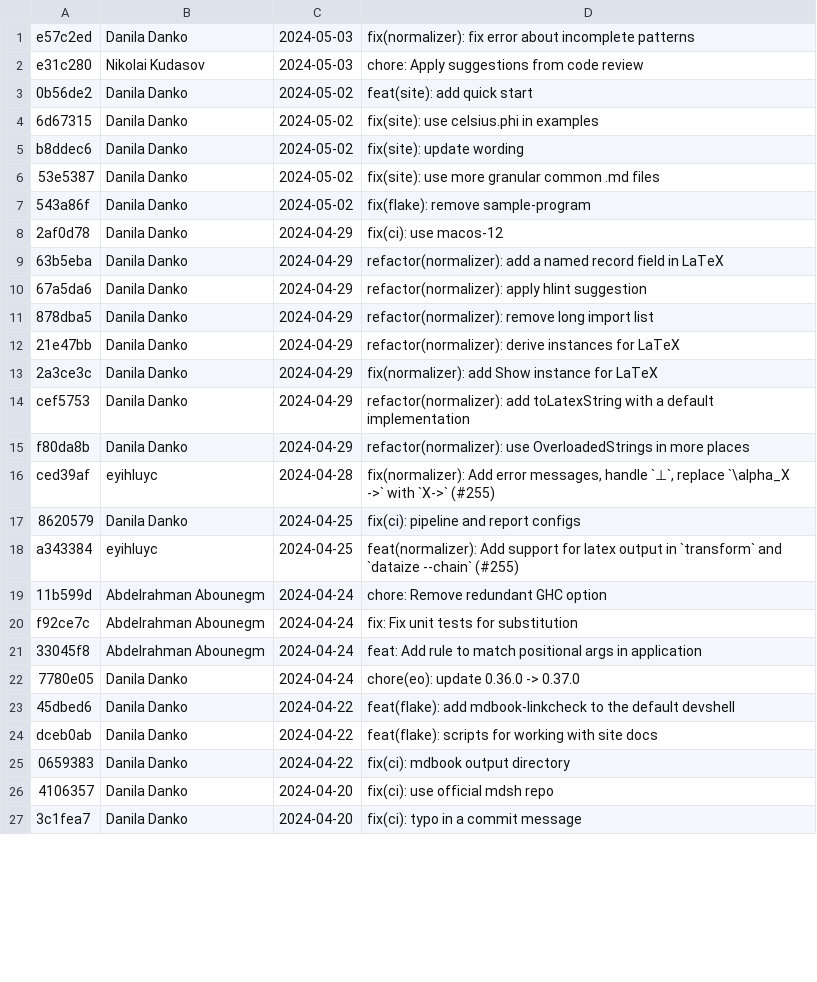
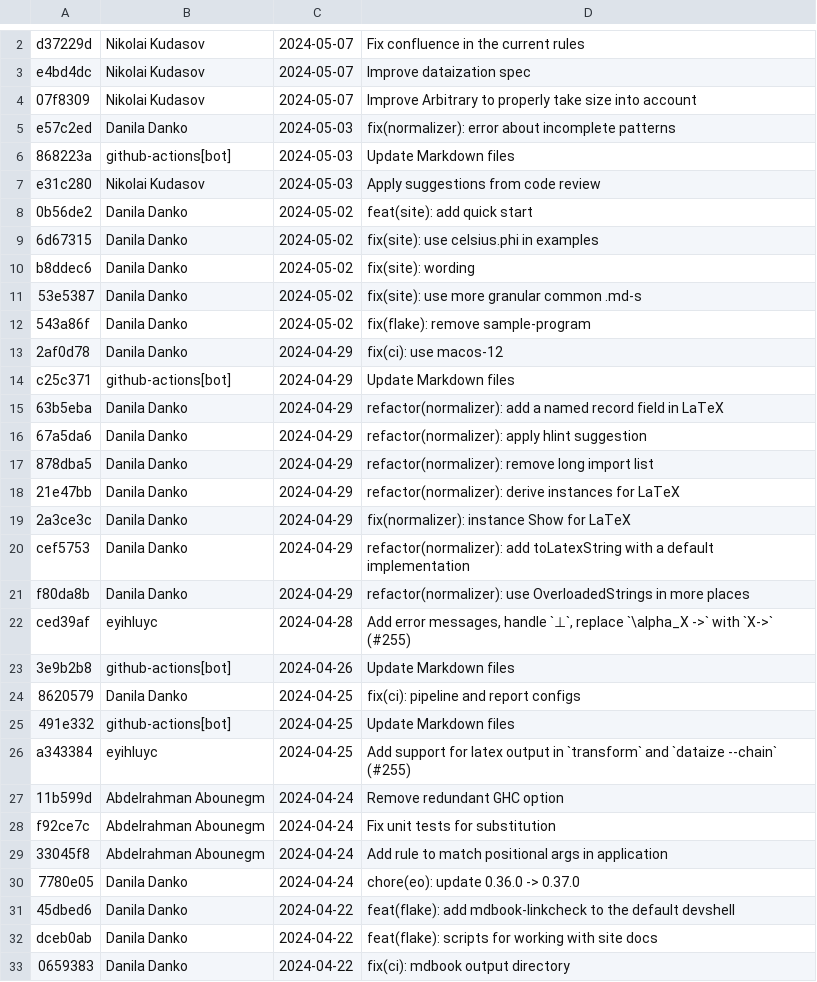
Before and after one commit to deemp/normalizer-docs, a CSV file: data/commits.csv, drawn as a sheet; only a part is shown, gaps mark what is left out; the shorter side is filled out with more unchanged rows; the diff covers the shown part only.

```diff
--- a/data/commits.csv
+++ b/data/commits.csv
@@ -1,9 +2,14 @@
-e57c2ed | Danila Danko | 2024-05-03 | fix(normalizer): fix error about incomplete patterns
-e31c280 | Nikolai Kudasov | 2024-05-03 | chore: Apply suggestions from code review
+d37229d | Nikolai Kudasov | 2024-05-07 | Fix confluence in the current rules
+e4bd4dc | Nikolai Kudasov | 2024-05-07 | Improve dataization spec
+07f8309 | Nikolai Kudasov | 2024-05-07 | Improve Arbitrary to properly take size into account
+e57c2ed | Danila Danko | 2024-05-03 | fix(normalizer): error about incomplete patterns
+868223a | github-actions[bot] | 2024-05-03 | Update Markdown files
+e31c280 | Nikolai Kudasov | 2024-05-03 | Apply suggestions from code review
 0b56de2 | Danila Danko | 2024-05-02 | feat(site): add quick start
 6d67315 | Danila Danko | 2024-05-02 | fix(site): use celsius.phi in examples
-b8ddec6 | Danila Danko | 2024-05-02 | fix(site): update wording
-53e5387 | Danila Danko | 2024-05-02 | fix(site): use more granular common .md files
+b8ddec6 | Danila Danko | 2024-05-02 | fix(site): wording
+53e5387 | Danila Danko | 2024-05-02 | fix(site): use more granular common .md-s
 543a86f | Danila Danko | 2024-05-02 | fix(flake): remove sample-program
 2af0d78 | Danila Danko | 2024-04-29 | fix(ci): use macos-12
+c25c371 | github-actions[bot] | 2024-04-29 | Update Markdown files
 63b5eba | Danila Danko | 2024-04-29 | refactor(normalizer): add a named record field in LaTeX
@@ -12,11 +18,13 @@ b8ddec6 | Danila Danko | 2024-05-02 | fix(site): update wording
 21e47bb | Danila Danko | 2024-04-29 | refactor(normalizer): derive instances for LaTeX
-2a3ce3c | Danila Danko | 2024-04-29 | fix(normalizer): add Show instance for LaTeX
+2a3ce3c | Danila Danko | 2024-04-29 | fix(normalizer): instance Show for LaTeX
 cef5753 | Danila Danko | 2024-04-29 | refactor(normalizer): add toLatexString with a default implementation
 f80da8b | Danila Danko | 2024-04-29 | refactor(normalizer): use OverloadedStrings in more places
-ced39af | eyihluyc | 2024-04-28 | fix(normalizer): Add error messages, handle `⊥`, replace `\alpha_X ->` with `X->` (#255)
+ced39af | eyihluyc | 2024-04-28 | Add error messages, handle `⊥`, replace `\alpha_X ->` with `X->` (#255)
+3e9b2b8 | github-actions[bot] | 2024-04-26 | Update Markdown files
 8620579 | Danila Danko | 2024-04-25 | fix(ci): pipeline and report configs
-a343384 | eyihluyc | 2024-04-25 | feat(normalizer): Add support for latex output in `transform` and `dataize --chain` (#255)
-11b599d | Abdelrahman Abounegm | 2024-04-24 | chore: Remove redundant GHC option
-f92ce7c | Abdelrahman Abounegm | 2024-04-24 | fix: Fix unit tests for substitution
-33045f8 | Abdelrahman Abounegm | 2024-04-24 | feat: Add rule to match positional args in application
+491e332 | github-actions[bot] | 2024-04-25 | Update Markdown files
+a343384 | eyihluyc | 2024-04-25 | Add support for latex output in `transform` and `dataize --chain` (#255)
+11b599d | Abdelrahman Abounegm | 2024-04-24 | Remove redundant GHC option
+f92ce7c | Abdelrahman Abounegm | 2024-04-24 | Fix unit tests for substitution
+33045f8 | Abdelrahman Abounegm | 2024-04-24 | Add rule to match positional args in application
 7780e05 | Danila Danko | 2024-04-24 | chore(eo): update 0.36.0 -> 0.37.0
```
Also changed, not shown: 13 added rows and 21 edited cells elsewhere in this file.
